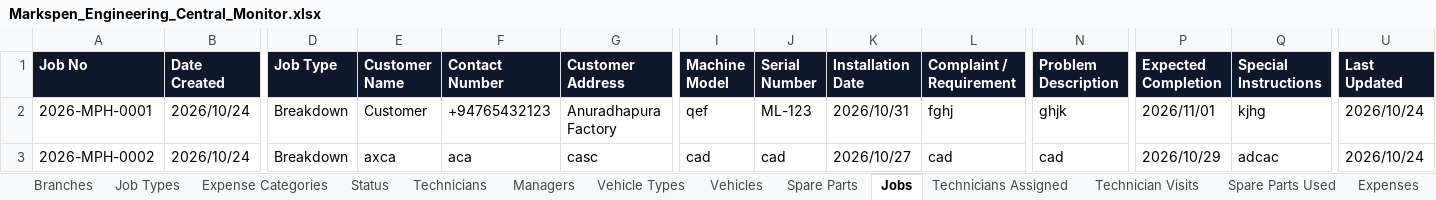
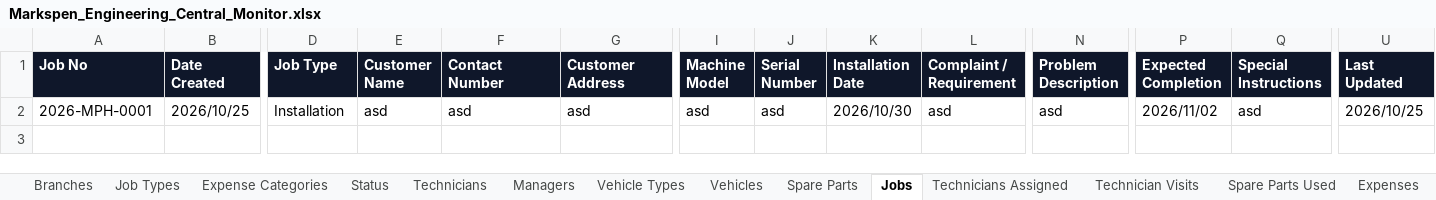
Before and after one commit to Chamathfernando/markspen-engineering-central-monitor, an Excel workbook: data/Markspen_Engineering_Central_Monitor.xlsx, sheet Jobs, drawn as a sheet; only a part is shown, gaps mark what is left out; values as stored, in another font and other column widths than the file's, no borders; rows hold the shown columns only; the diff covers the shown part only; the diff names each change by its address in the sheet, - before the commit and + after, or states it on an @@ line.

```diff
--- a/data/Markspen_Engineering_Central_Monitor.xlsx (sheet Jobs)
+++ b/data/Markspen_Engineering_Central_Monitor.xlsx (sheet Jobs)
-B2 (Date Created): 2026/10/24
+B2 (Date Created): 2026/10/25
-D2 (Job Type): Breakdown
+D2 (Job Type): Installation
-E2 (Customer Name): Customer
+E2 (Customer Name): asd
-F2 (Contact Number): +94765432123
+F2 (Contact Number): asd
-G2 (Customer Address): Anuradhapura Factory
+G2 (Customer Address): asd
-I2 (Machine Model): qef
+I2 (Machine Model): asd
-J2 (Serial Number): ML-123
+J2 (Serial Number): asd
-K2 (Installation Date): 2026/10/31
+K2 (Installation Date): 2026/10/30
-L2 (Complaint / Requirement): fghj
+L2 (Complaint / Requirement): asd
-N2 (Problem Description): ghjk
+N2 (Problem Description): asd
-P2 (Expected Completion): 2026/11/01
+P2 (Expected Completion): 2026/11/02
-Q2 (Special Instructions): kjhg
+Q2 (Special Instructions): asd
-U2 (Last Updated): 2026/10/24
+U2 (Last Updated): 2026/10/25
-row 3: 2026-MPH-0002 | 2026/10/24 | Breakdown | axca | aca | casc | cad | cad | 2026/10/27 | cad | cad | 2026/10/29 | adcac | 2026/10/24
```
Also changed, not shown: 1 edited cell elsewhere in this sheet, sheet Technician Visits, sheet Job Closing, sheet Technicians Assigned, sheet Expenses, sheet Spare Parts Used, data/Markspen_Engineering_Central_Monitor.backup.xlsx.
